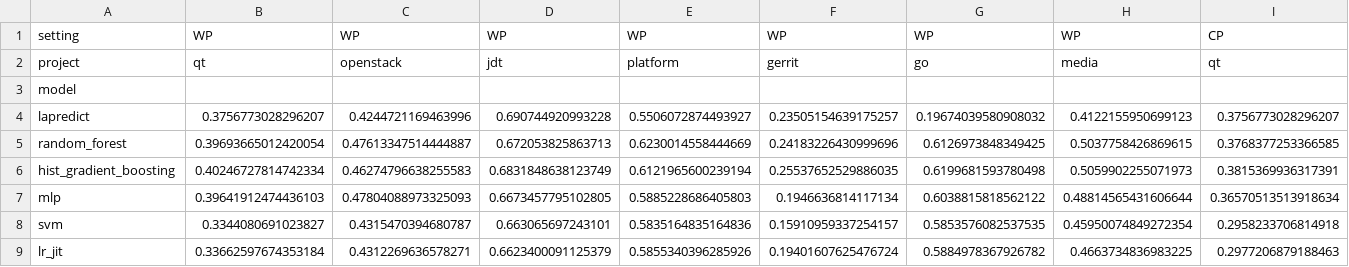
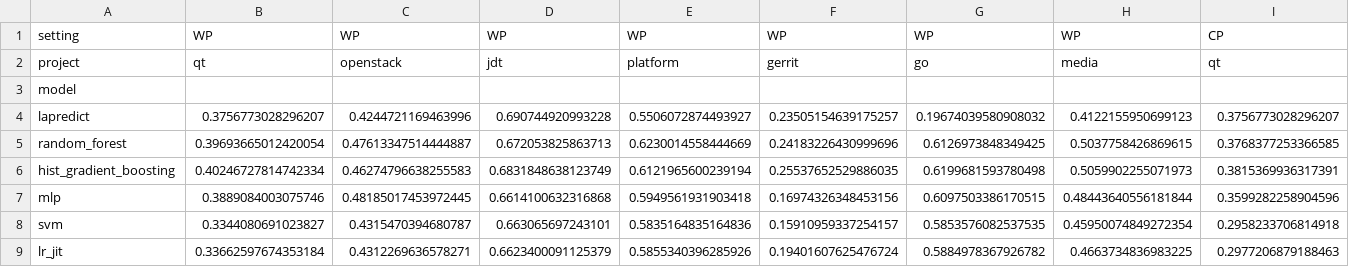
Before and after one commit to alana-britoc/Projeto-IA, a CSV file: results/metrics/comparacao_f1.csv, drawn as a sheet; only a part is shown; the diff covers the shown part only; the diff names each change by its address in the sheet, - before the commit and + after, or states it on an @@ line.

```diff
--- a/results/metrics/comparacao_f1.csv
+++ b/results/metrics/comparacao_f1.csv
-B7: 0.39641912474436103
+B7: 0.3889084003075746
-C7: 0.47804088973325093
+C7: 0.48185017453972445
-D7: 0.6673457795102805
+D7: 0.6614100632316868
-E7: 0.5885228686405803
+E7: 0.5949561931903418
-F7: 0.1946636814117134
+F7: 0.16974326348453156
-G7: 0.6038815818562122
+G7: 0.6097503386170515
-H7: 0.48814565431606644
+H7: 0.48443640556181844
-I7: 0.36570513513918634
+I7: 0.3599282258904596
```
Also changed, not shown: 6 edited cells elsewhere in this file, results/metrics/comparacao_auc.csv, results/metrics/comparacao_mcc.csv, 8 other files.
